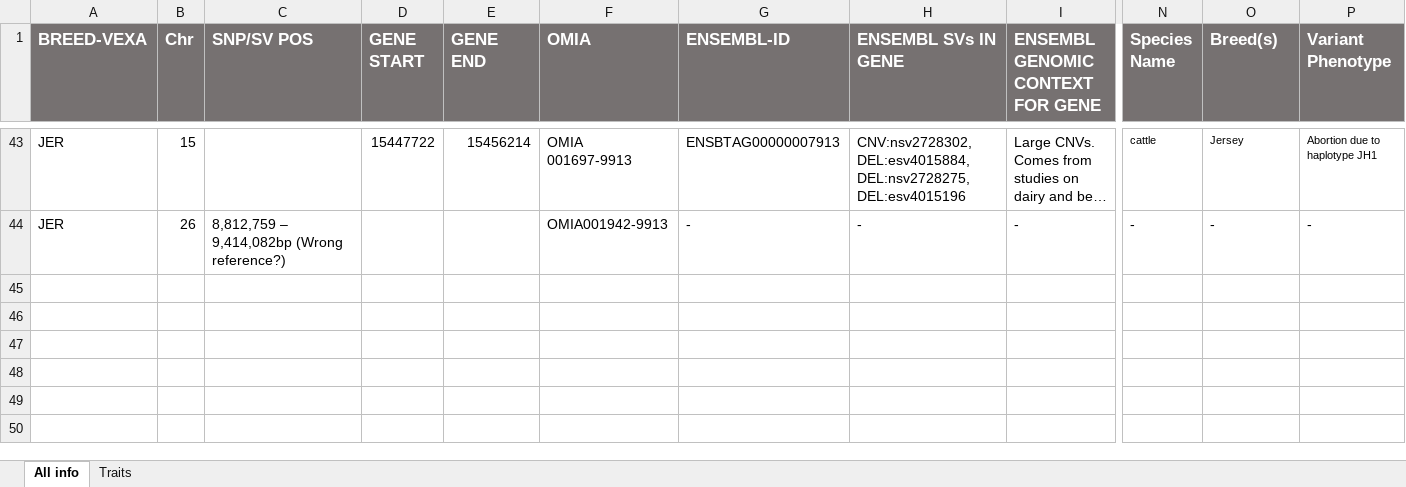
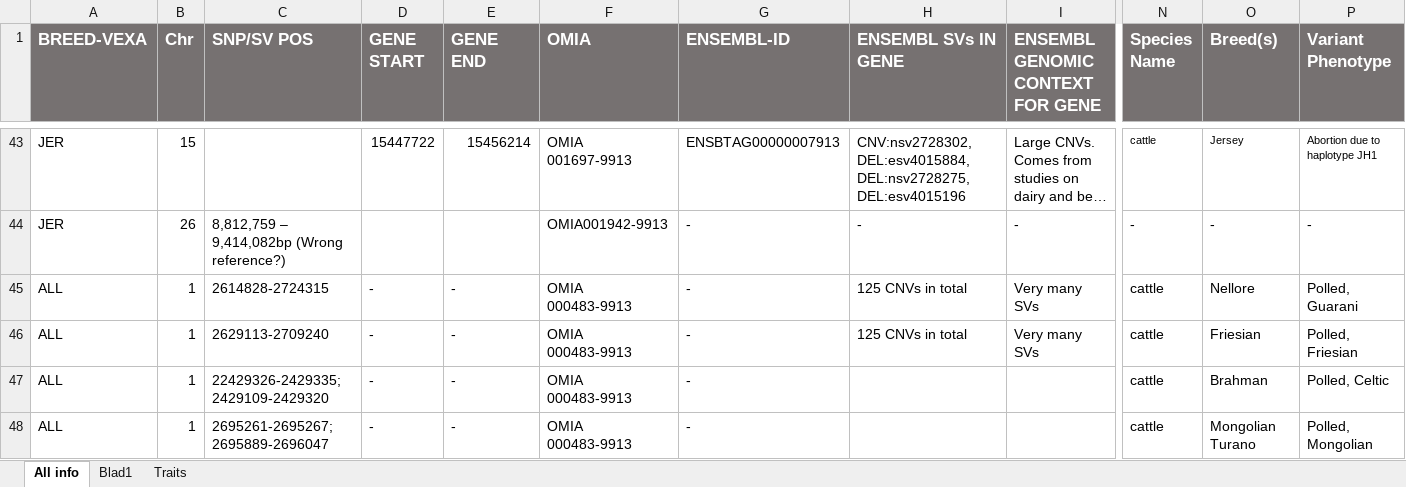
Before and after one commit to SGBC/breedmaps, an Excel workbook: SVs_identification/results/Summary of monogenous traits.xlsx, sheet All info, drawn as a sheet; only a part is shown, gaps mark what is left out; long unchanged cells end in …; values as stored, in another font and other column widths than the file's, no borders; table styles not drawn; rows hold the shown columns only; the diff names each change by its address in the sheet, - before the commit and + after, or states it on an @@ line.

Commit message:
Adding Polled horns trait

```diff
--- a/SVs_identification/results/Summary of monogenous traits.xlsx (sheet All info)
+++ b/SVs_identification/results/Summary of monogenous traits.xlsx (sheet All info)
+sheet tab: Blad1
+row 45: ALL | 1 | 2614828-2724315 | - | - | OMIA 000483-9913 | - | 125 CNVs in total | Very many SVs | cattle | Nellore | Polled, Guarani
+row 46: ALL | 1 | 2629113-2709240 | - | - | OMIA 000483-9913 | - | 125 CNVs in total | Very many SVs | cattle | Friesian | Polled, Friesian
+row 47: ALL | 1 | 22429326-2429335;2429109-2429320 | - | - | OMIA 000483-9913 | - |  |  | cattle | Brahman | Polled, Celtic
+row 48: ALL | 1 | 2695261-2695267;2695889-2696047 | - | - | OMIA 000483-9913 | - |  |  | cattle | Mongolian Turano | Polled, Mongolian
```
